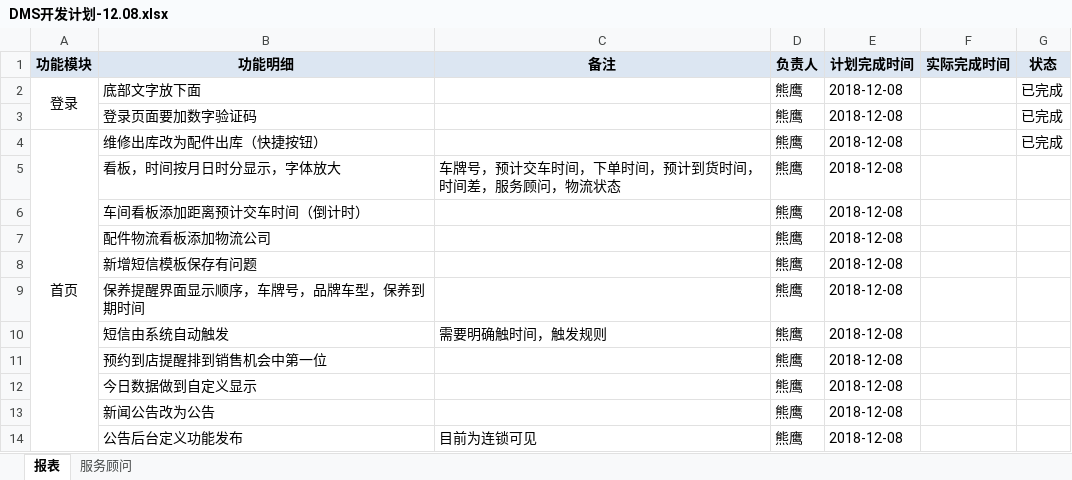
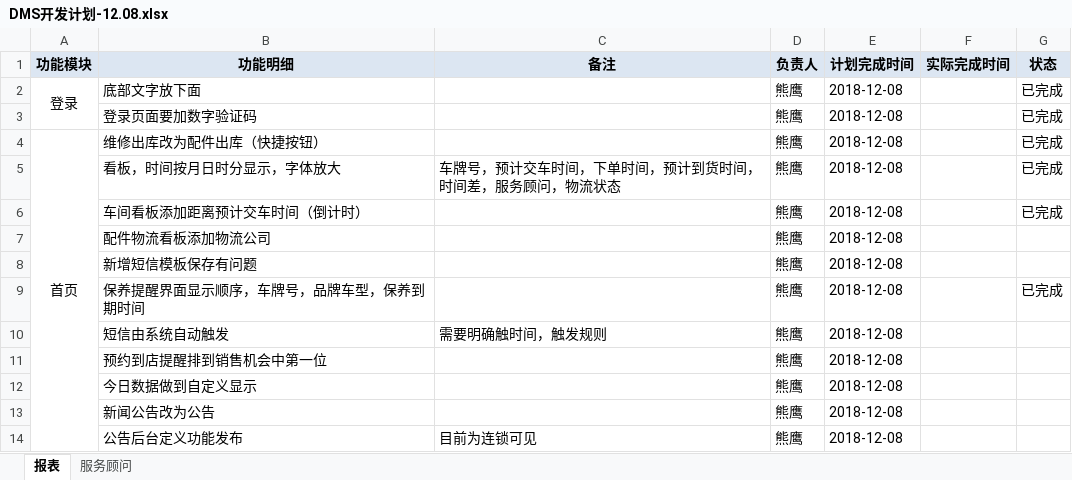
Before and after one commit to dinglingbo/test, an Excel workbook: DOC/开发计划/DMS开发计划-12.08.xlsx, sheet 报表, drawn as a sheet; only a part is shown; values as stored, in another font and other column widths than the file's, no borders; the diff names each change by its address in the sheet, - before the commit and + after, or states it on an @@ line.

```diff
--- a/DOC/开发计划/DMS开发计划-12.08.xlsx (sheet 报表)
+++ b/DOC/开发计划/DMS开发计划-12.08.xlsx (sheet 报表)
-G5:G6 (状态): (empty)
+G5:G6 (状态): 已完成
-G9 (状态): (empty)
+G9 (状态): 已完成
```
Also changed, not shown: 8 other files.
